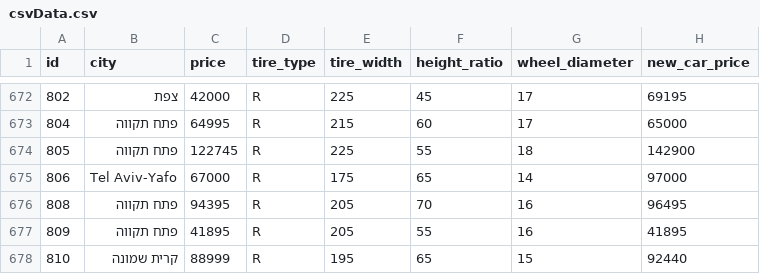
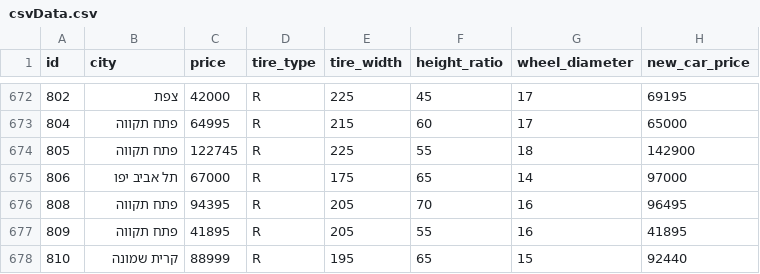
Before and after one commit to KarinOchayon070/BabyDriverProject, a CSV file: csvData.csv, drawn as a sheet; only a part is shown, gaps mark what is left out; the diff names each change by its address in the sheet, - before the commit and + after, or states it on an @@ line.

```diff
--- a/csvData.csv
+++ b/csvData.csv
-B675 (city): Tel Aviv-Yafo
+B675 (city): תל אביב יפו
```
Also changed, not shown: 5 other files.
